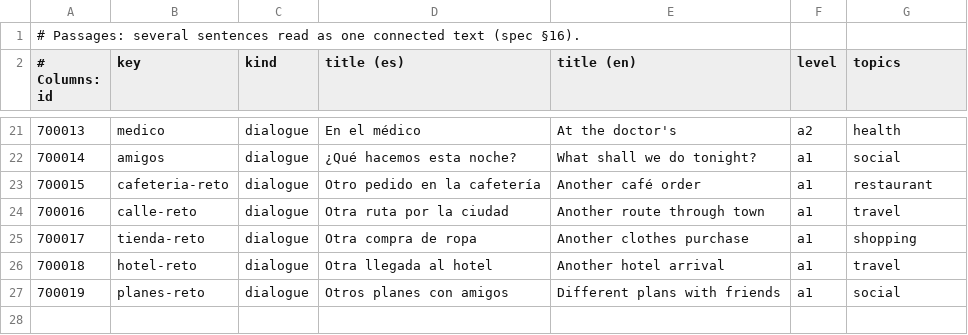
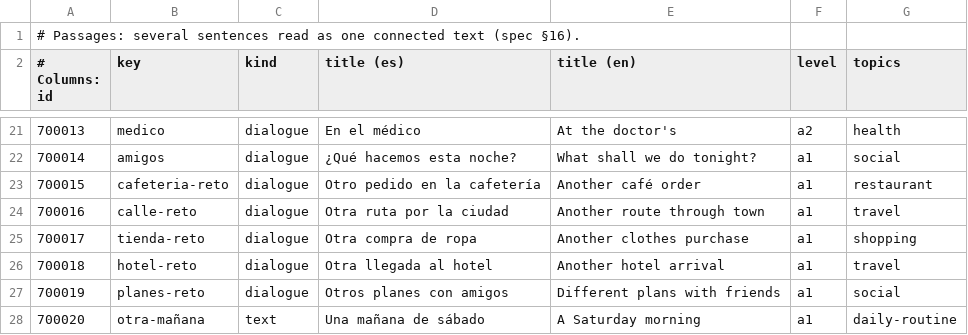
Before and after one commit to amivag/linguastein, a TSV file: content/es/passages.tsv, drawn as a sheet; only a part is shown, gaps mark what is left out; the diff names each change by its address in the sheet, - before the commit and + after, or states it on an @@ line.

```diff
--- a/content/es/passages.tsv
+++ b/content/es/passages.tsv
+row 28: 700020 | otra-mañana | text | Una mañana de sábado | A Saturday morning | a1 | daily-routine
```
Also changed, not shown: content/es/id-ledger.tsv, content/es/sentences-passages.tsv, 18 other files.
